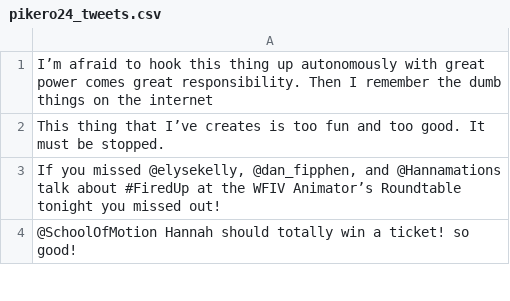
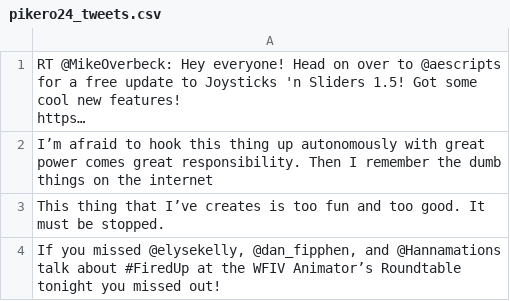
Before and after one commit to pikero24/pikeroROBO, a CSV file: pikero24_tweets.csv, drawn as a sheet; only a part is shown; the shorter side is filled out with more unchanged rows.

```diff
--- a/pikero24_tweets.csv
+++ b/pikero24_tweets.csv
@@ -1 +1,3 @@
+"RT @MikeOverbeck: Hey everyone! Head on over to @aescripts for a free update to Joysticks 'n Sliders 1.5! Got some cool new features!
+https…"
 I’m afraid to hook this thing up autonomously with great power comes great responsibility. Then I remember the dumb things on the internet
```
Also changed, not shown: 2 other files.
